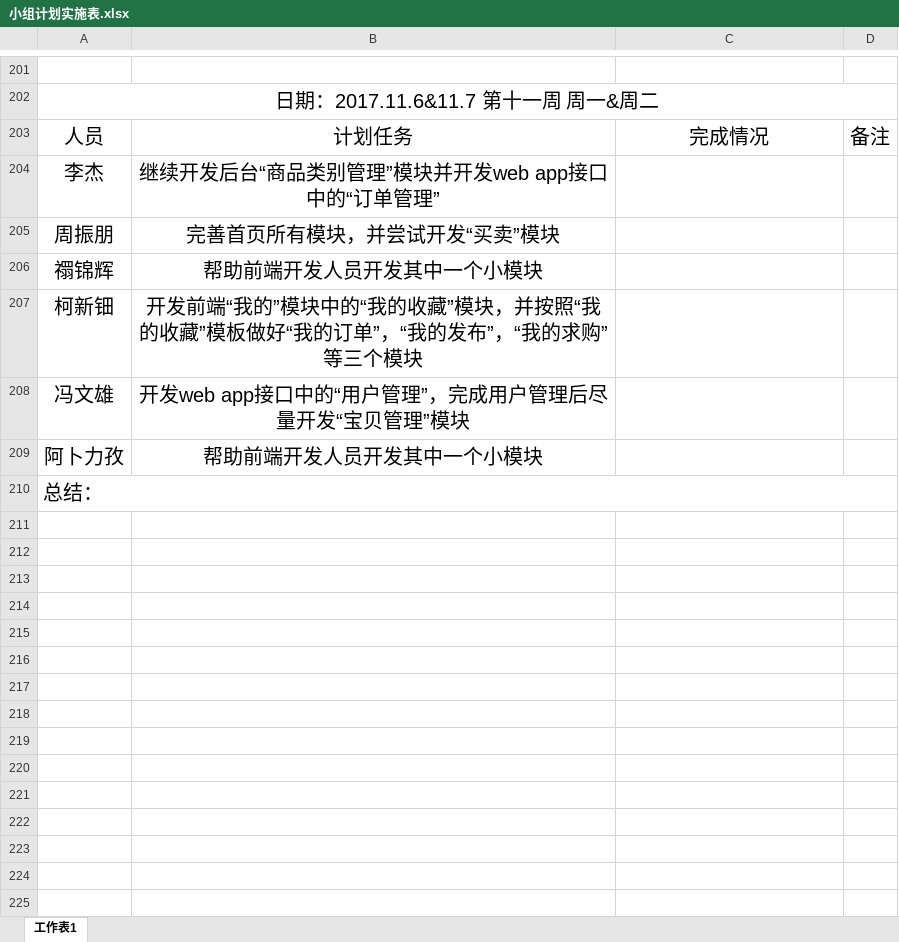
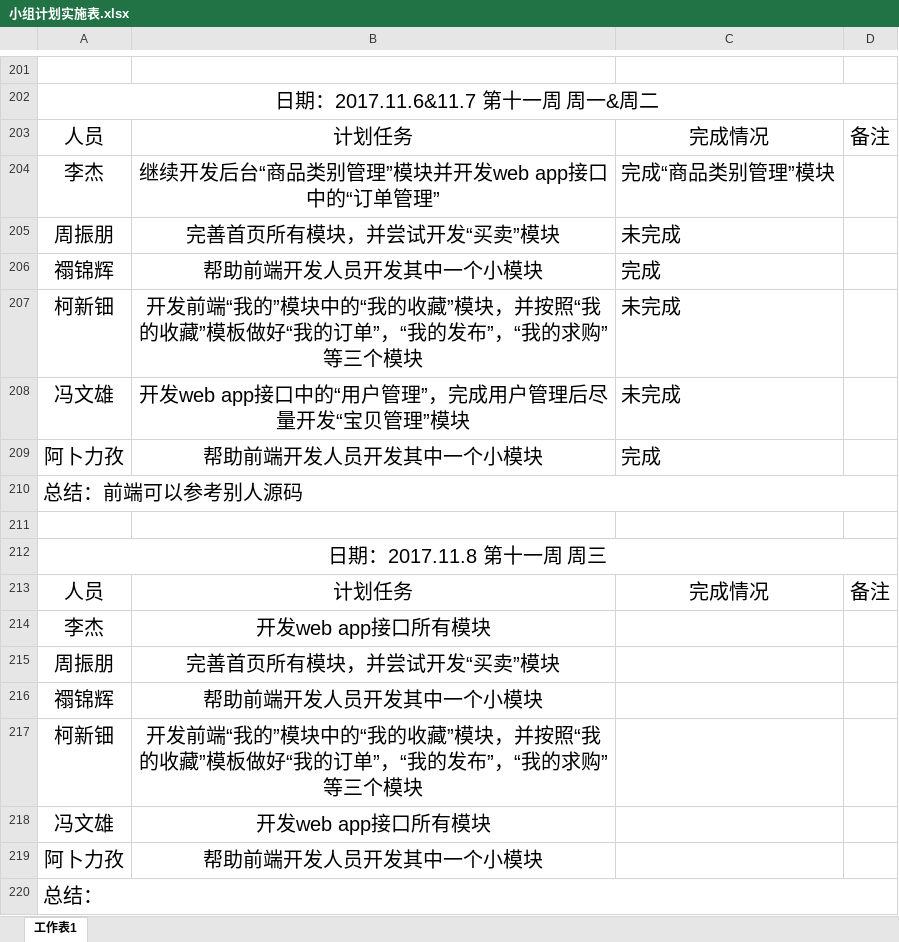
Before and after one commit to gdqysoft/fcsapp, an Excel workbook: 第三组（小马）/小组计划实施表.xlsx, sheet 工作表1, drawn as a sheet; only a part is shown, gaps mark what is left out; values as stored, in another font and other column widths than the file's, no borders; addresses are those after the commit; the diff names each change by its address in the sheet, - before the commit and + after, or states it on an @@ line.

Commit message:
Add files via upload

```diff
--- a/第三组（小马）/小组计划实施表.xlsx (sheet 工作表1)
+++ b/第三组（小马）/小组计划实施表.xlsx (sheet 工作表1)
-C204: (empty)
+C204: 完成“商品类别管理”模块
+row 205: 周振朋 | 完善首页所有模块，并尝试开发“买卖”模块 | 未完成
+row 206: 禤锦辉 | 帮助前端开发人员开发其中一个小模块 | 完成
+row 207: 柯新钿 | 开发前端“我的”模块中的“我的收藏”模块，并按照“我的收藏”模板做好“我的订单”，“我的发布”，“我的求购”等三个模块 | 未完成
+row 208: 冯文雄 | 开发web app接口中的“用户管理”，完成用户管理后尽量开发“宝贝管理”模块 | 未完成
+row 209: 阿卜力孜 | 帮助前端开发人员开发其中一个小模块 | 完成
+row 210: 总结：前端可以参考别人源码
+row 211: (empty)
+row 212: 日期：2017.11.8 第十一周 周三
+row 213: 人员 | 计划任务 | 完成情况 | 备注
+row 214: 李杰 | 开发web app接口所有模块
-B218: 开发web app接口中的“用户管理”，完成用户管理后尽量开发“宝贝管理”模块
+B218: 开发web app接口所有模块
```
